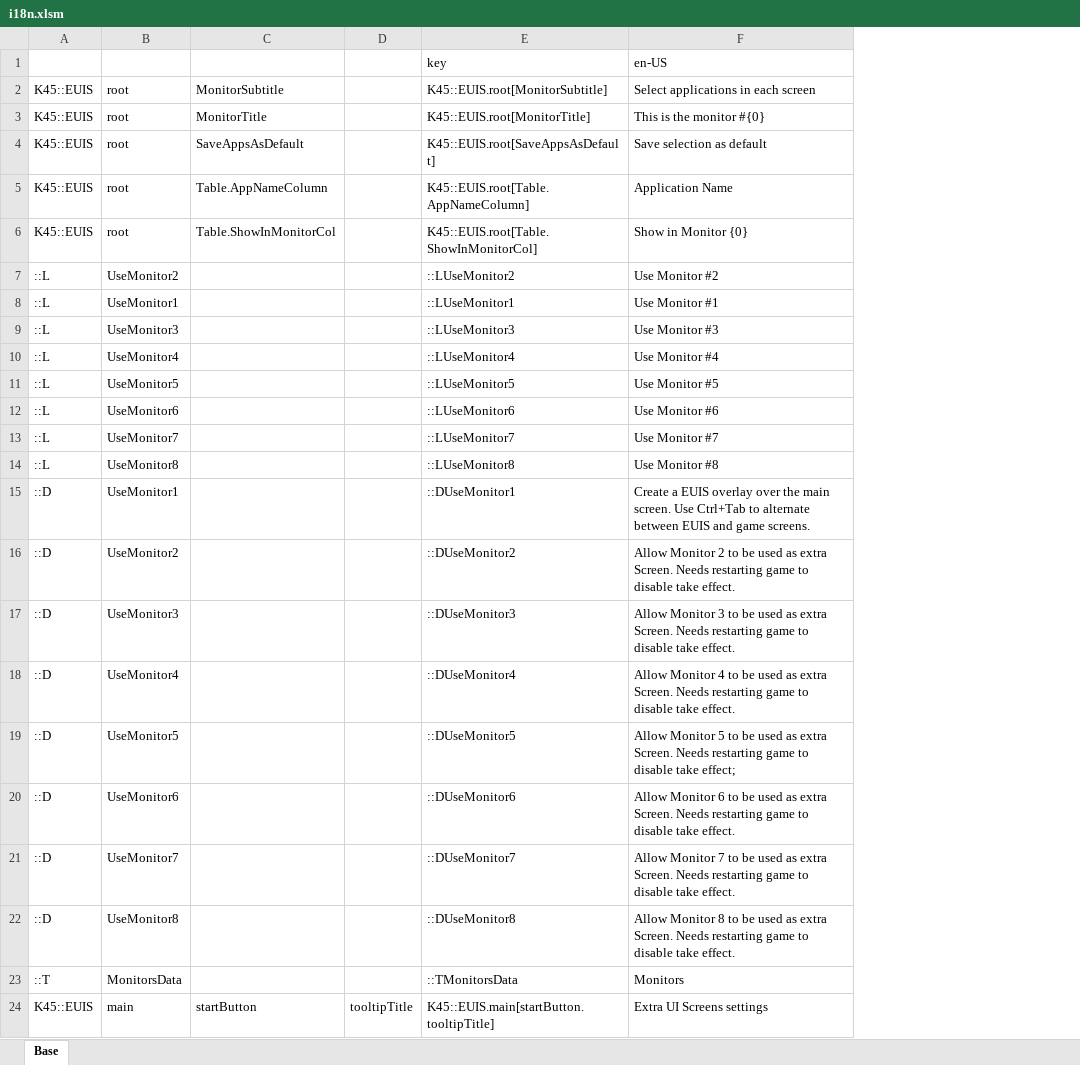
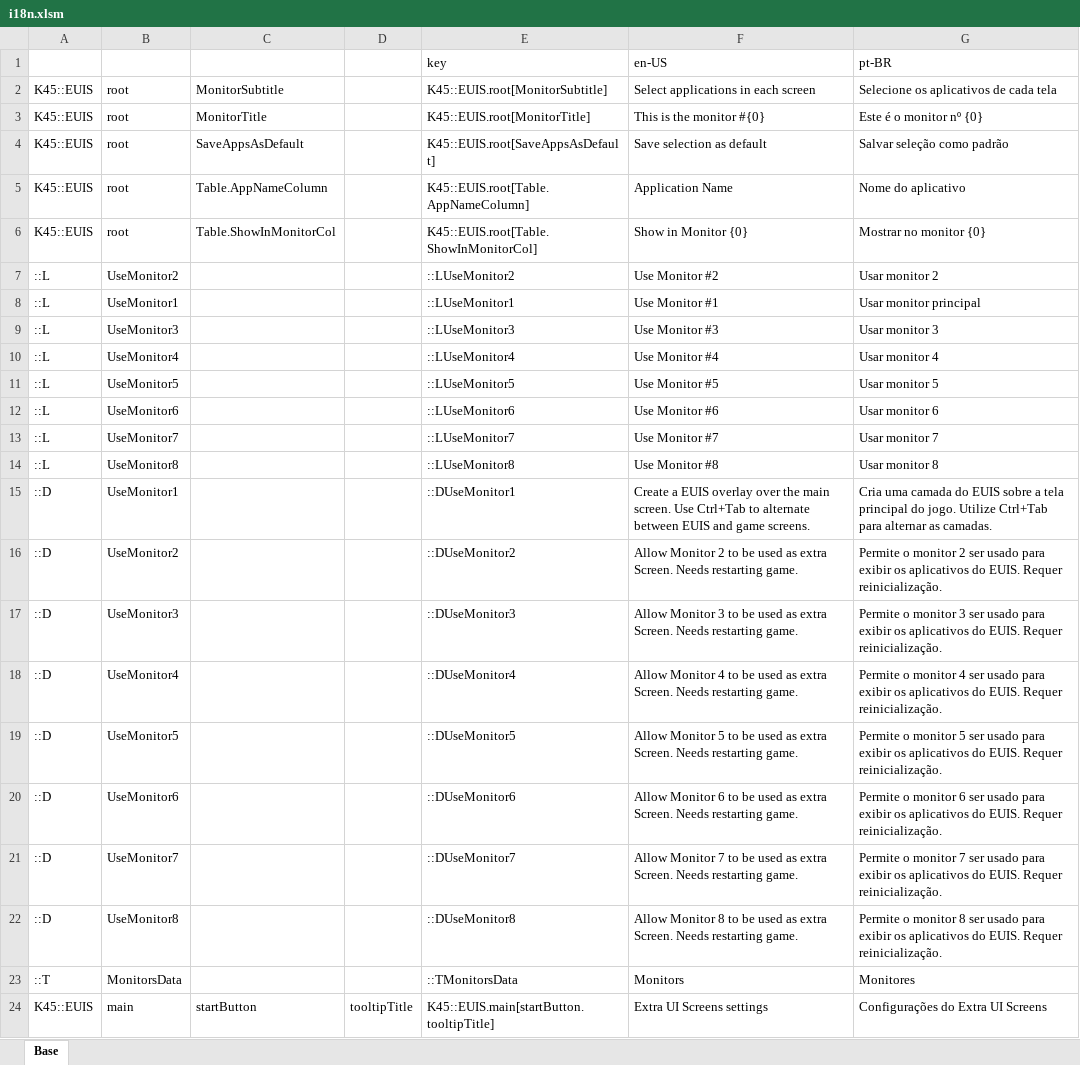
Before and after one commit to klyte45/CS2-ExtraUIScreens, an Excel workbook: ExtraUIScreens/i18n/i18n.xlsm, sheet Base, drawn as a sheet; only a part is shown; values as stored, in another font and other column widths than the file's, no borders; the diff names each change by its address in the sheet, - before the commit and + after, or states it on an @@ line.

```diff
--- a/ExtraUIScreens/i18n/i18n.xlsm (sheet Base)
+++ b/ExtraUIScreens/i18n/i18n.xlsm (sheet Base)
+column G, rows 1-24: pt-BR | Selecione os aplicativos de cada tela | Este é o monitor nº {0} | Salvar seleção como padrão | Nome do aplicativo | Mostrar no monitor {0} | Usar monitor 2 | Usar monitor principal | Usar monitor 3 | Usar monitor 4 | Usar monitor 5 | Usar monitor 6 | Usar monitor 7 | Usar monitor 8 | Cria uma camada do EUIS sobre a tela principal do jogo. Utilize Ctrl+Tab para alternar as camadas. | Permite o monitor 2 ser usado para exibir os aplicativos do EUIS. Requer reinicialização. | Permite o monitor 3 ser usado para exibir os aplicativos do EUIS. Requer reinicialização. | Permite o monitor 4 ser usado para exibir os aplicativos do EUIS. Requer reinicialização. | Permite o monitor 5 ser usado para exibir os aplicativos do EUIS. Requer reinicialização. | Permite o monitor 6 ser usado para exibir os aplicativos do EUIS. Requer reinicialização. | Permite o monitor 7 ser usado para exibir os aplicativos do EUIS. Requer reinicialização. | Permite o monitor 8 ser usado para exibir os aplicativos do EUIS. Requer reinicialização. | Monitores | Configurações do Extra UI Screens
-F16: …Needs restarting game to disable take effect.
+F16: …Needs restarting game.
-F17: …Needs restarting game to disable take effect.
+F17: …Needs restarting game.
-F18: …Needs restarting game to disable take effect.
+F18: …Needs restarting game.
-F19: …Needs restarting game to disable take effect;
+F19: …Needs restarting game.
-F20: …Needs restarting game to disable take effect.
+F20: …Needs restarting game.
-F21: …Needs restarting game to disable take effect.
+F21: …Needs restarting game.
-F22: …Needs restarting game to disable take effect.
+F22: …Needs restarting game.
```
Also changed, not shown: 9 other files.
